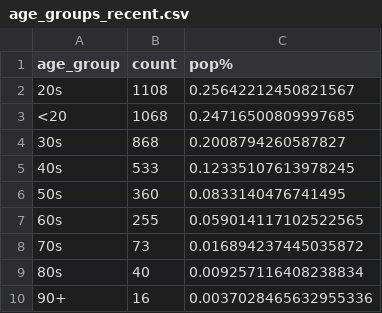
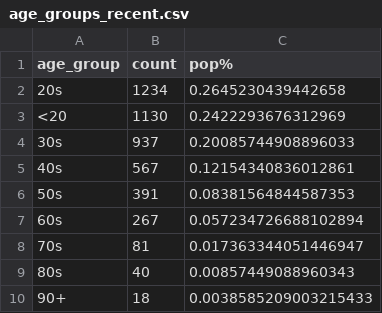
Before and after one commit to tamccullough/covon, a CSV file: datasets/2021/age_groups_recent.csv, drawn as a sheet.

```diff
--- a/datasets/2021/age_groups_recent.csv
+++ b/datasets/2021/age_groups_recent.csv
@@ -1,10 +1,10 @@
 age_group,count,pop%
-20s,1108,0.25642212450821567
-<20,1068,0.24716500809997685
-30s,868,0.2008794260587827
-40s,533,0.12335107613978245
-50s,360,0.0833140476741495
-60s,255,0.059014117102522565
-70s,73,0.016894237445035872
-80s,40,0.009257116408238834
-90+,16,0.0037028465632955336
+20s,1234,0.2645230439442658
+<20,1130,0.2422293676312969
+30s,937,0.20085744908896033
+40s,567,0.12154340836012861
+50s,391,0.08381564844587353
+60s,267,0.057234726688102894
+70s,81,0.017363344051446947
+80s,40,0.00857449088960343
+90+,18,0.0038585209003215433
```
Also changed, not shown: datasets/2021/all_cases.csv, datasets/2021/fatal.csv, 7 other files.
